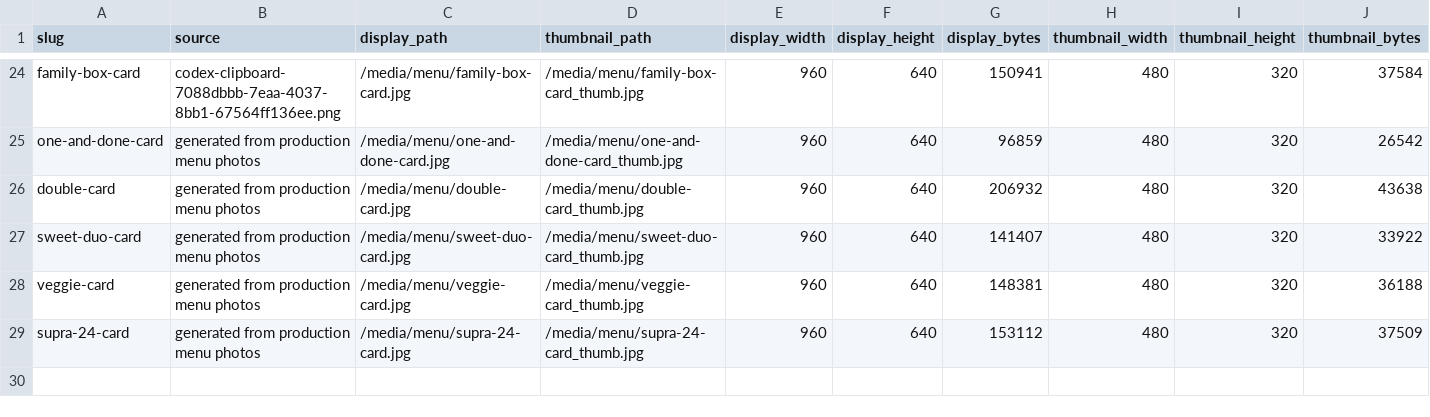
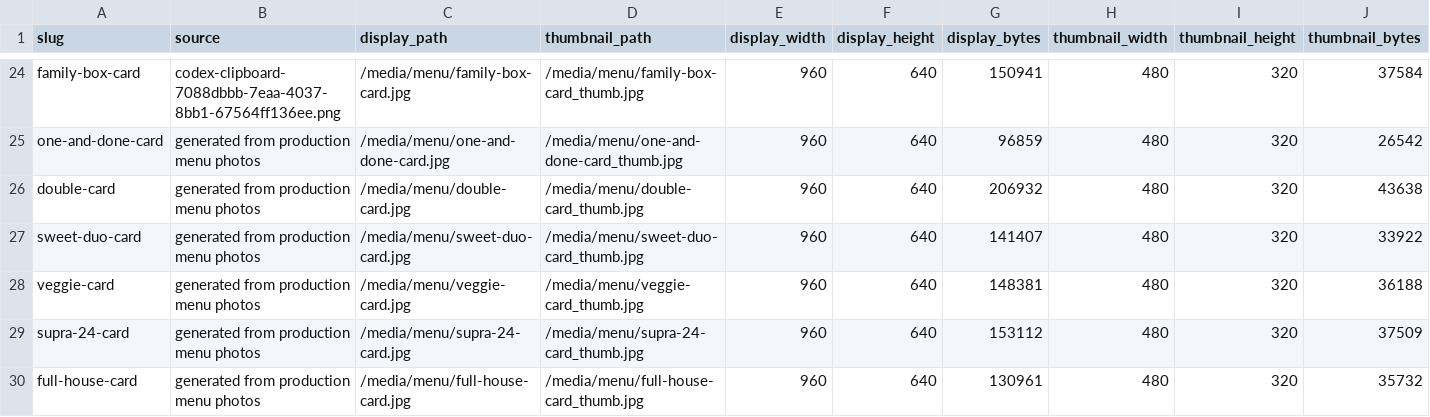
Before and after one commit to eqwertyry121/TL, a CSV file: docs/menu_assets_from_telegram/production_media/production_media_manifest.csv, drawn as a sheet; only a part is shown, gaps mark what is left out; the diff names each change by its address in the sheet, - before the commit and + after, or states it on an @@ line.

Commit message:
Replace family combo with Full House

```diff
--- a/docs/menu_assets_from_telegram/production_media/production_media_manifest.csv
+++ b/docs/menu_assets_from_telegram/production_media/production_media_manifest.csv
+row 30: full-house-card | generated from production menu photos | /media/menu/full-house-card.jpg | /media/menu/full-house-card_thumb.jpg | 960 | 640 | 130961 | 480 | 320 | 35732
```
Also changed, not shown: 9 other files.
